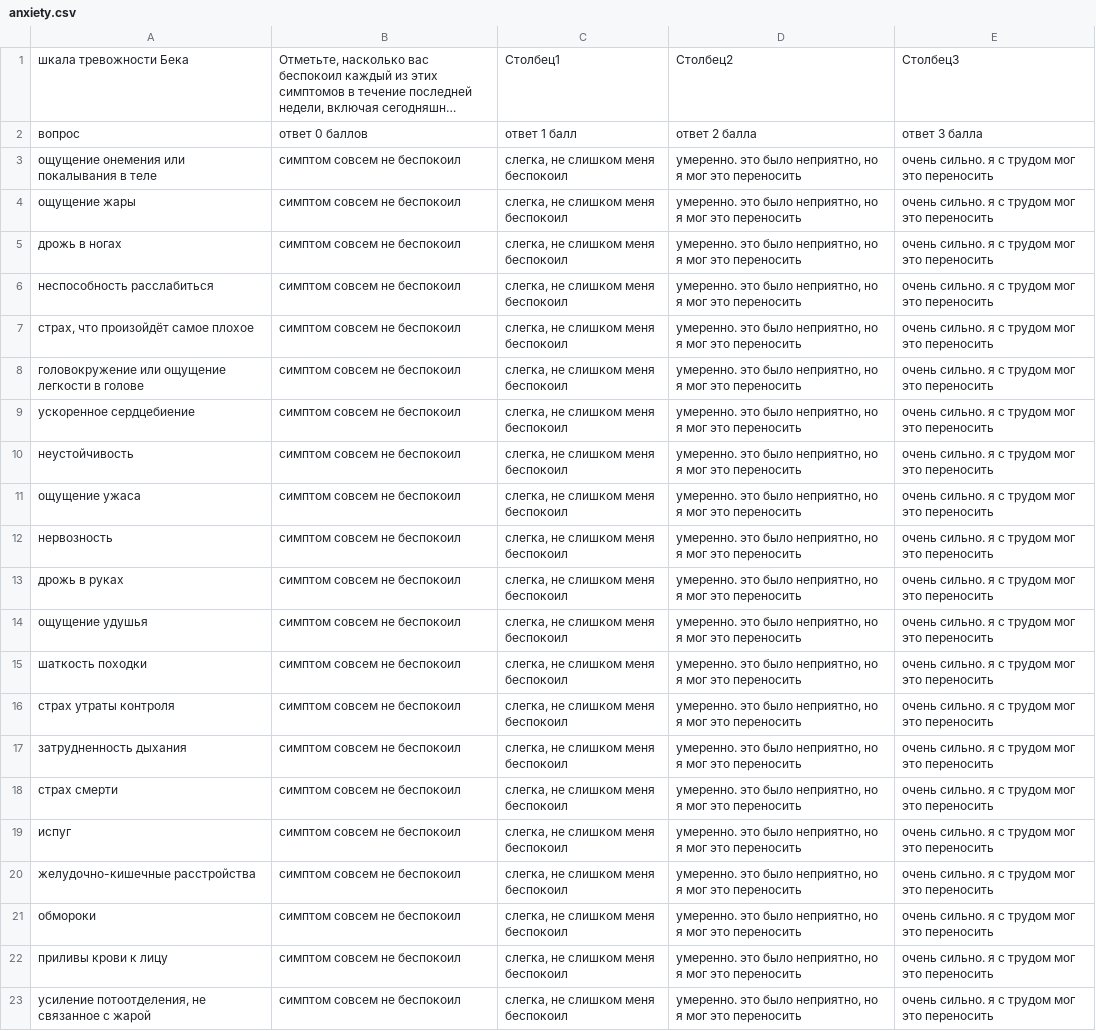
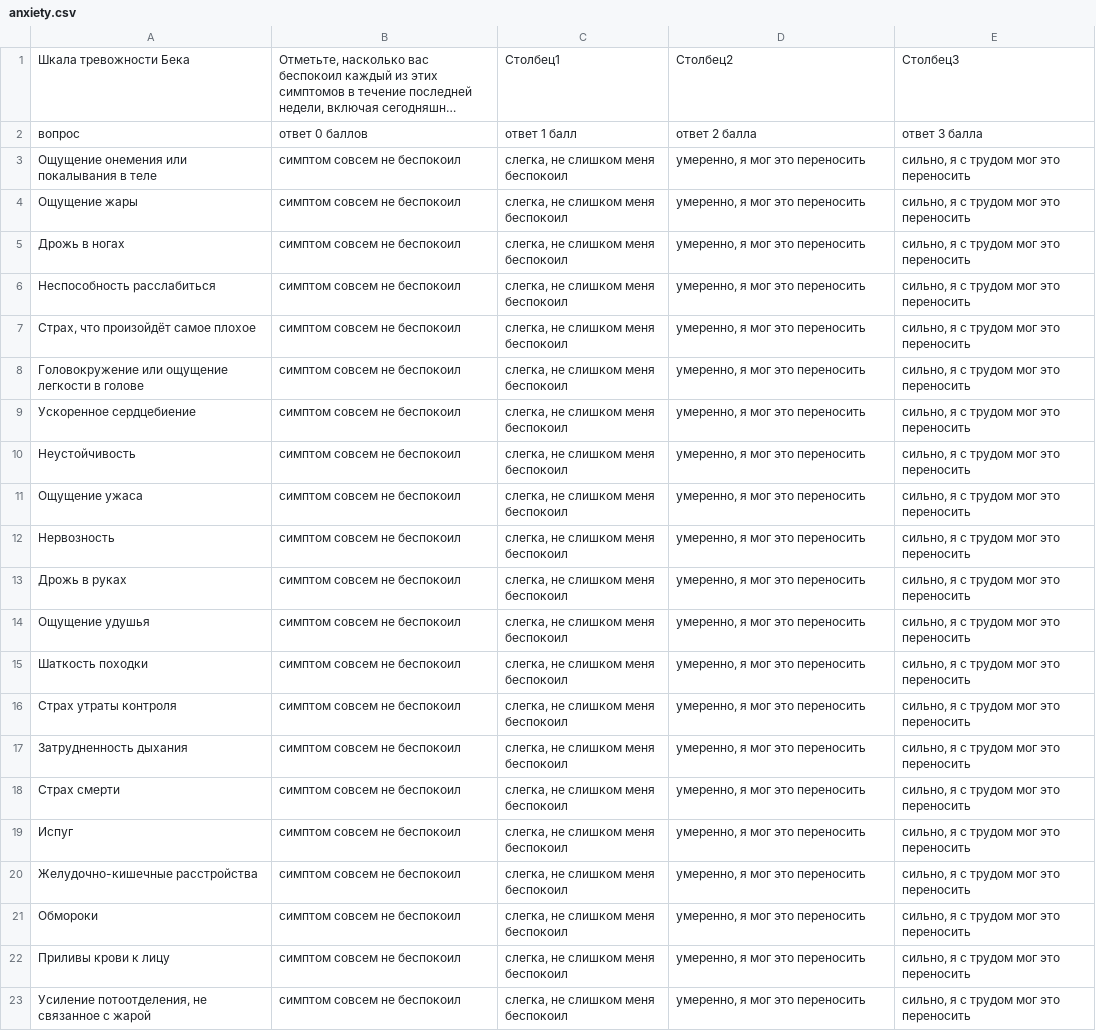
Before and after one commit to IvanAleksandrovskii/PsycoTestAPP, a CSV file: psyco_tests_data/anxiety.csv, drawn as a sheet; long unchanged cells end in …; the diff names each change by its address in the sheet, - before the commit and + after, or states it on an @@ line.

```diff
--- a/psyco_tests_data/anxiety.csv
+++ b/psyco_tests_data/anxiety.csv
-A1: шкала тревожности Бека
+A1: Шкала тревожности Бека
-A3: ощущение онемения или покалывания в теле
+A3: Ощущение онемения или покалывания в теле
-D3:D23: умеренно. это было неприятно, но я мог это переносить
+D3:D23: умеренно, я мог это переносить
-E3:E23: очень сильно. я с трудом мог это переносить
+E3:E23: сильно, я с трудом мог это переносить
-A4: ощущение жары
+A4: Ощущение жары
-A5: дрожь в ногах
+A5: Дрожь в ногах
-A6: неспособность расслабиться
+A6: Неспособность расслабиться
-A7: страх, что произойдёт самое плохое
+A7: Страх, что произойдёт самое плохое
-A8: головокружение или ощущение легкости в голове
+A8: Головокружение или ощущение легкости в голове
-A9: ускоренное сердцебиение
+A9: Ускоренное сердцебиение
-A10: неустойчивость
+A10: Неустойчивость
-A11: ощущение ужаса
+A11: Ощущение ужаса
-A12: нервозность
+A12: Нервозность
-A13: дрожь в руках
+A13: Дрожь в руках
-A14: ощущение удушья
+A14: Ощущение удушья
-A15: шаткость походки
+A15: Шаткость походки
-A16: страх утраты контроля
+A16: Страх утраты контроля
-A17: затрудненность дыхания
+A17: Затрудненность дыхания
-A18: страх смерти
+A18: Страх смерти
-A19: испуг
+A19: Испуг
-A20: желудочно-кишечные расстройства
+A20: Желудочно-кишечные расстройства
-A21: обмороки
+A21: Обмороки
-A22: приливы крови к лицу
+A22: Приливы крови к лицу
-A23: усиление потоотделения, не связанное с жарой
+A23: Усиление потоотделения, не связанное с жарой
```
Also changed, not shown: psyco_tests_data/anxiety_interpretation.csv, psyco_tests_data/stress_condition.csv, 6 other files.
